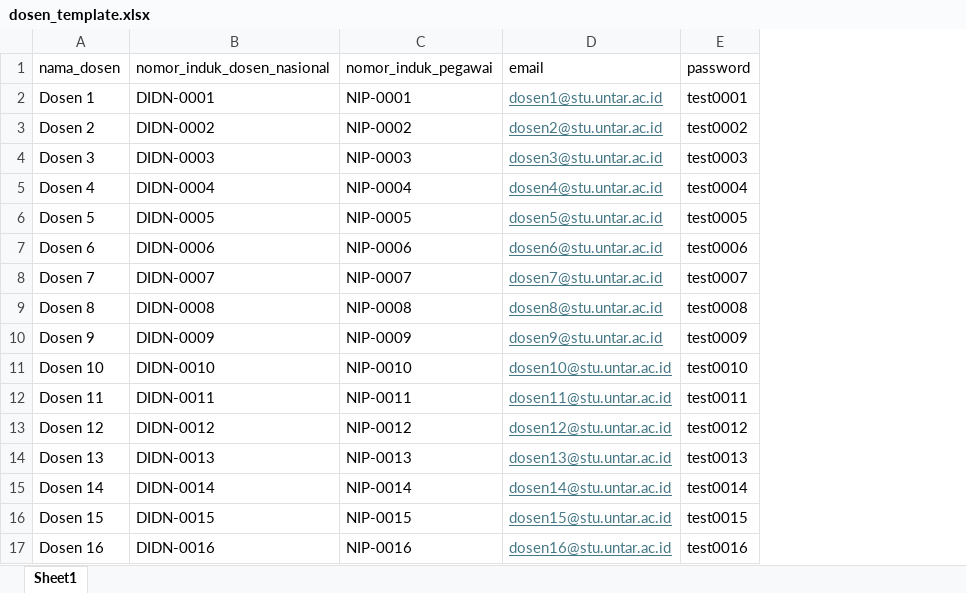
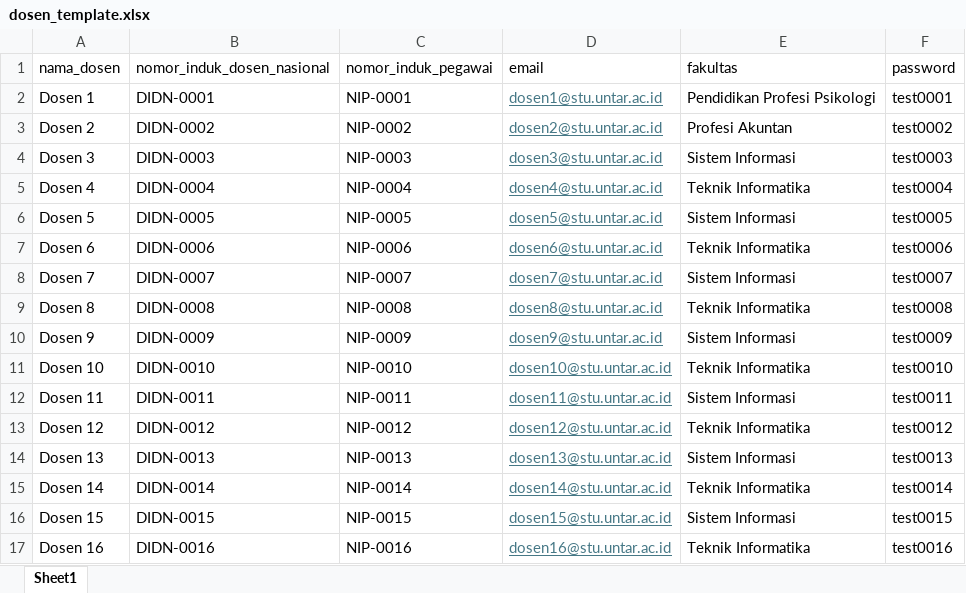
Before and after one commit to ericanthonywu/skripsi-untar, an Excel workbook: templates/dosen_template.xlsx, sheet Sheet1, drawn as a sheet; values as stored, in another font and other column widths than the file's, no borders; the diff names each change by its address in the sheet, - before the commit and + after, or states it on an @@ line.

Commit message:
Update multiple features: Password reveal, Notification repository, Dosen updates and SQL structure
This update brings several changes. The password reveal functionality now targets any password and text field within the parent element. New Notification Repository has been added for handling notifications effectively. The Dosen feature has been enhanced with better Prodi sync and addition of new Fakultas field. Alongside, SQL structure has also observed some additional entities in schema as well as data.

```diff
--- a/templates/dosen_template.xlsx (sheet Sheet1)
+++ b/templates/dosen_template.xlsx (sheet Sheet1)
+column E (fakultas), rows 2-17: Pendidikan Profesi Psikologi | Profesi Akuntan | Sistem Informasi | Teknik Informatika | Sistem Informasi | Teknik Informatika | Sistem Informasi | Teknik Informatika | Sistem Informasi | Teknik Informatika | Sistem Informasi | Teknik Informatika | Sistem Informasi | Teknik Informatika | Sistem Informasi | Teknik Informatika
```
Also changed, not shown: 23 other files.
